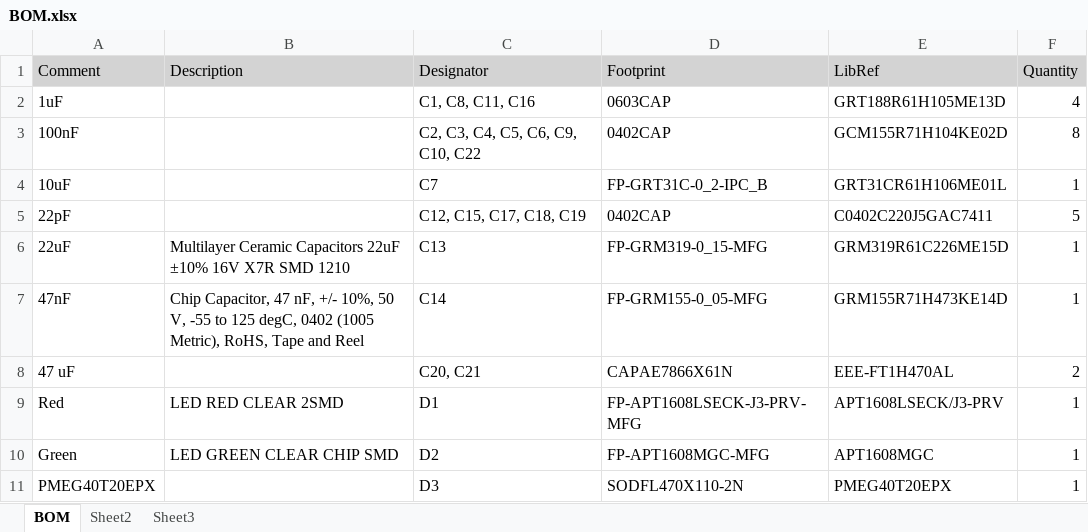
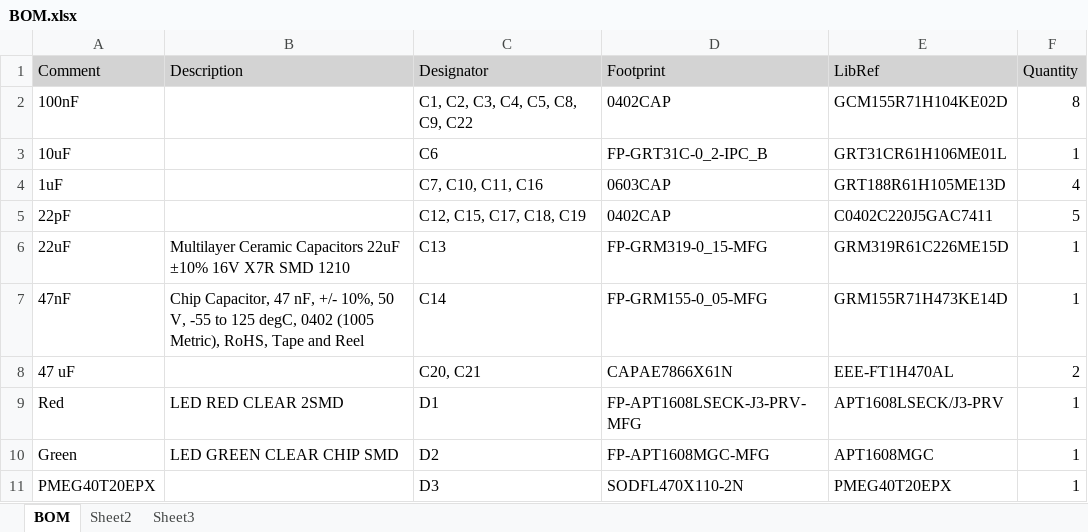
Before and after one commit to mjy2002/Motor-Controller, an Excel workbook: Altium/BOM.xlsx, sheet BOM, drawn as a sheet; only a part is shown; values as stored, in another font and other column widths than the file's, no borders; removed rows and columns are numbered as before the commit, all else as after; the diff names each change by its address in the sheet, - before the commit and + after, or states it on an @@ line.

```diff
--- a/Altium/BOM.xlsx (sheet BOM)
+++ b/Altium/BOM.xlsx (sheet BOM)
-row 2: 1uF |  | C1, C8, C11, C16 | 0603CAP | GRT188R61H105ME13D | 4
-C2 (Designator): C2, C3, C4, C5, C6, C9, C10, C22
+C2 (Designator): C1, C2, C3, C4, C5, C8, C9, C22
-C3 (Designator): C7
+C3 (Designator): C6
+row 4: 1uF |  | C7, C10, C11, C16 | 0603CAP | GRT188R61H105ME13D | 4
```
Also changed, not shown: 9 other files.
